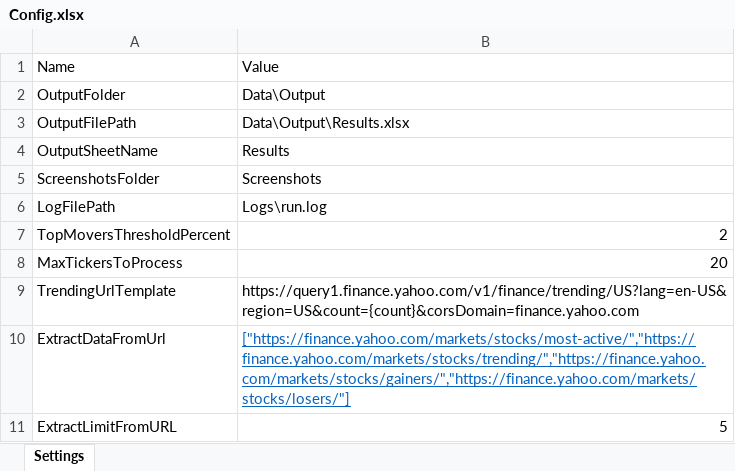
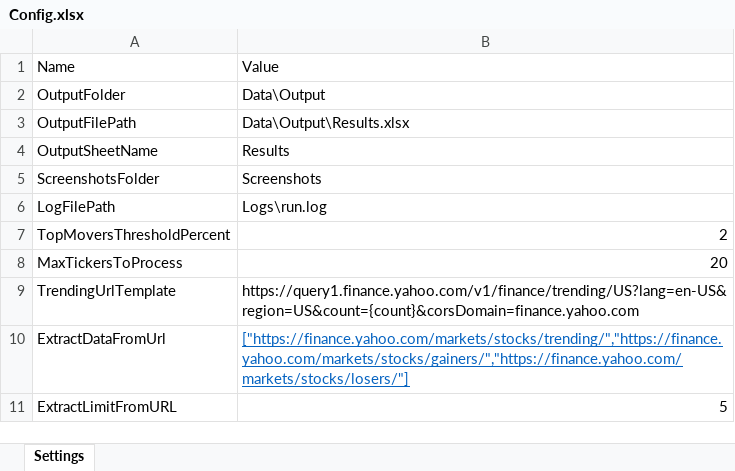
Before and after one commit to MatanCohenMC/AutomatingFinancialData, an Excel workbook: Config.xlsx, sheet Settings, drawn as a sheet; values as stored, in another font and other column widths than the file's, no borders; the diff names each change by its address in the sheet, - before the commit and + after, or states it on an @@ line.

Commit message:
Implementing Data Analysis

```diff
--- a/Config.xlsx (sheet Settings)
+++ b/Config.xlsx (sheet Settings)
-B10: ["https://finance.yahoo.com/markets/stocks/most-active/","https://finance.yahoo.com/markets/stocks/trending/","https://finance.yahoo.com/markets/stocks/gainers/","https://finance.yahoo.com/markets/stocks/losers/"]
+B10: ["https://finance.yahoo.com/markets/stocks/trending/","https://finance.yahoo.com/markets/stocks/gainers/","https://finance.yahoo.com/markets/stocks/losers/"]
```
Also changed, not shown: 2 other files.
